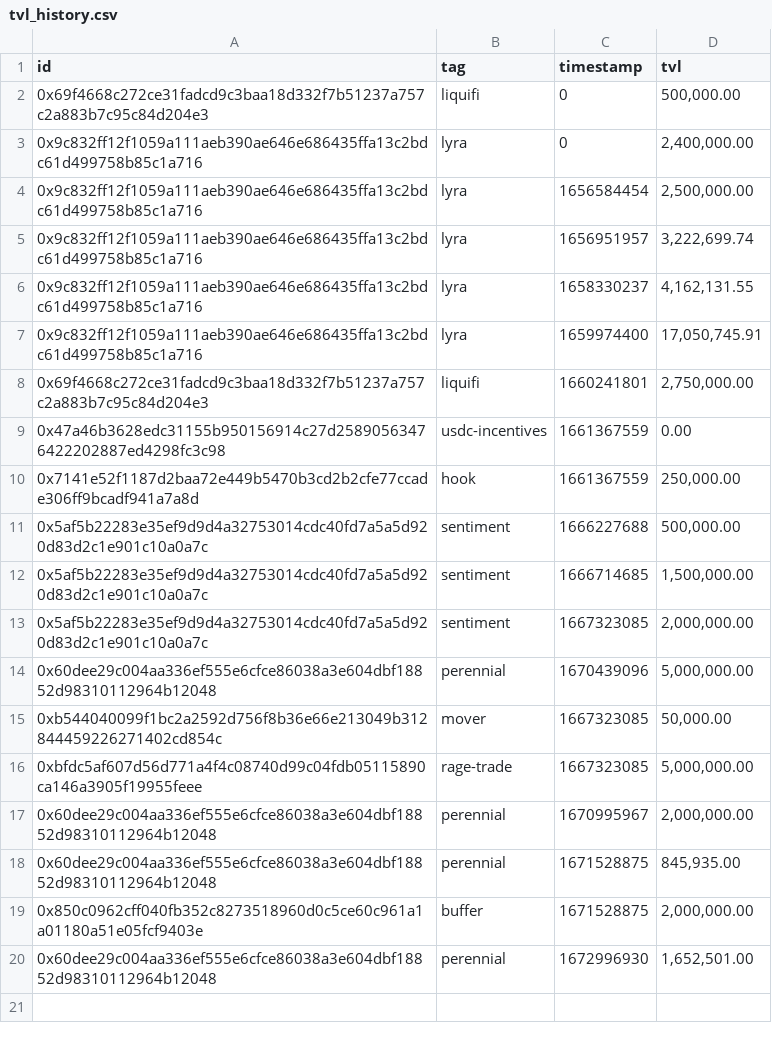
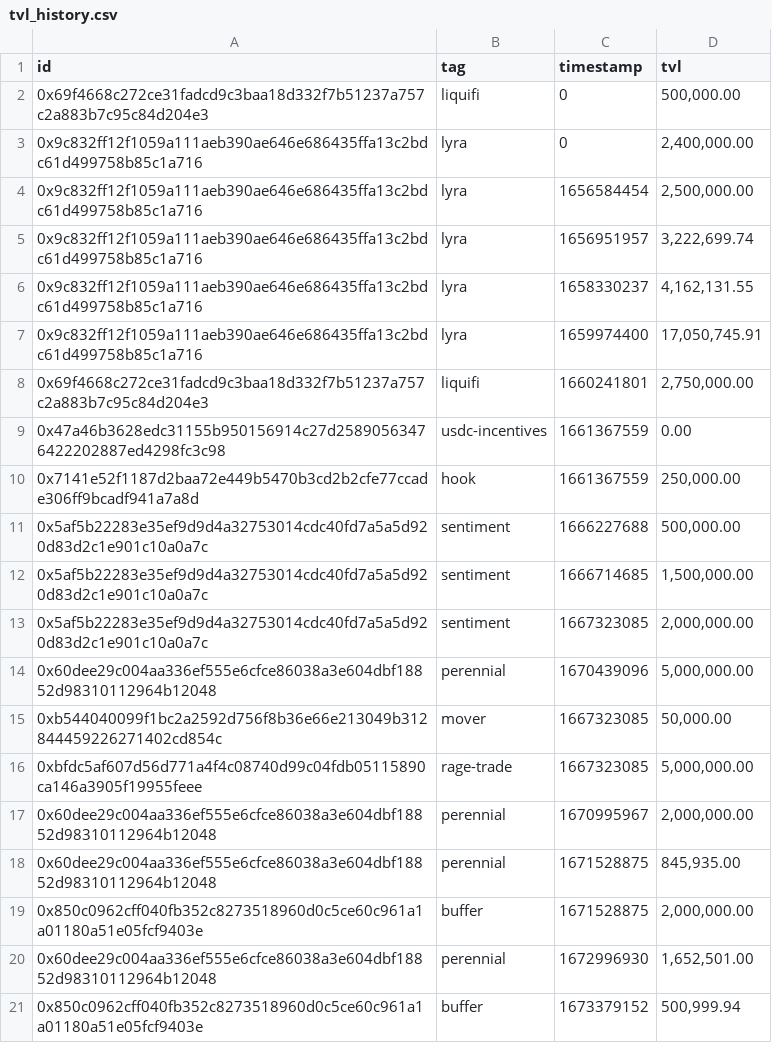
Before and after one commit to sherlock-protocol/sherlock-v2-indexer, a CSV file: meta/tvl_history.csv, drawn as a sheet; the diff names each change by its address in the sheet, - before the commit and + after, or states it on an @@ line.

Commit message:
feat: decrease Buffer coverage

```diff
--- a/meta/tvl_history.csv
+++ b/meta/tvl_history.csv
+row 21: 0x850c0962cff040fb352c8273518960d0c5ce60c961a1a01180a51e05fcf9403e | buffer | 1673379152 | 500,999.94
```
